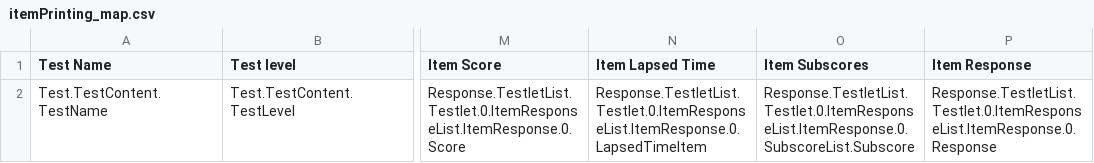
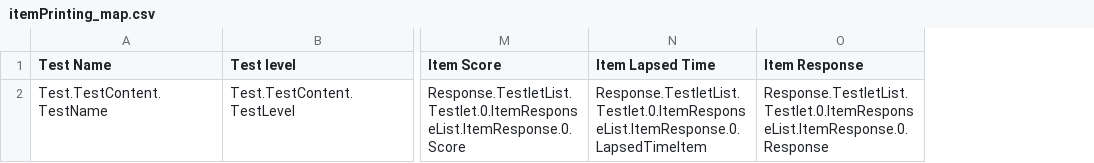
Before and after one commit to nsip/nias2, a CSV file: app/naprrql/reporting_templates/qa/itemPrinting_map.csv, drawn as a sheet; only a part is shown, gaps mark what is left out; the diff names each change by its address in the sheet, - before the commit and + after, or states it on an @@ line.

Commit message:
Writing QA

```diff
--- a/app/naprrql/reporting_templates/qa/itemPrinting_map.csv
+++ b/app/naprrql/reporting_templates/qa/itemPrinting_map.csv
-column O (Item Subscores), row 2: Response.TestletList.Testlet.0.ItemResponseList.ItemResponse.0.SubscoreList.Subscore
```
Also changed, not shown: 10 other files.
